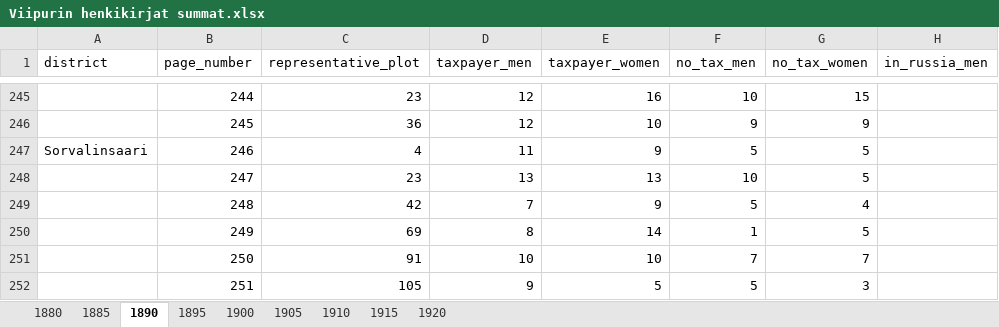
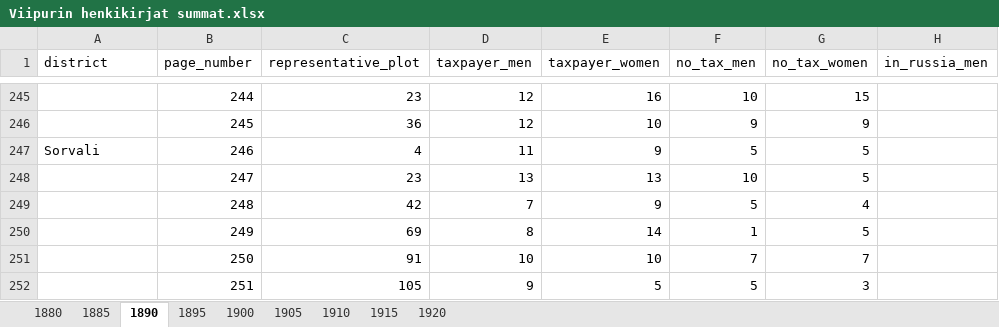
Before and after one commit to AnttiHaerkoenen/spatial_segregation, an Excel workbook: data/raw/Viipurin henkikirjat summat.xlsx, sheet 1890, drawn as a sheet; only a part is shown, gaps mark what is left out; values as stored, in another font and other column widths than the file's, no borders; the diff names each change by its address in the sheet, - before the commit and + after, or states it on an @@ line.

Commit message:
data update, new district_codes

```diff
--- a/data/raw/Viipurin henkikirjat summat.xlsx (sheet 1890)
+++ b/data/raw/Viipurin henkikirjat summat.xlsx (sheet 1890)
-A247 (district): Sorvalinsaari
+A247 (district): Sorvali
```
Also changed, not shown: sheet 1905, sheet 1915, sheet 1885, sheet 1895, 14 other files.
